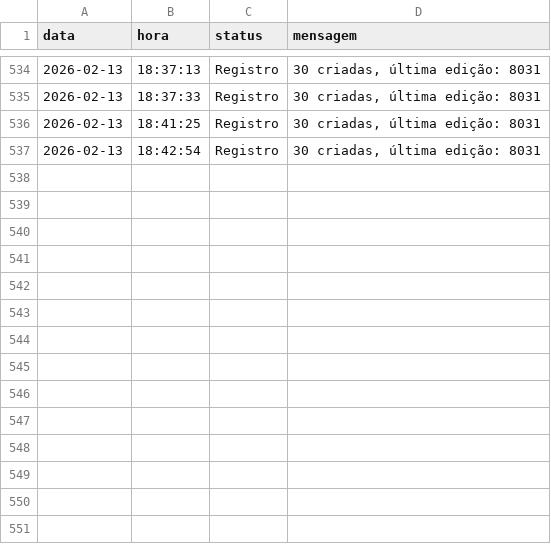
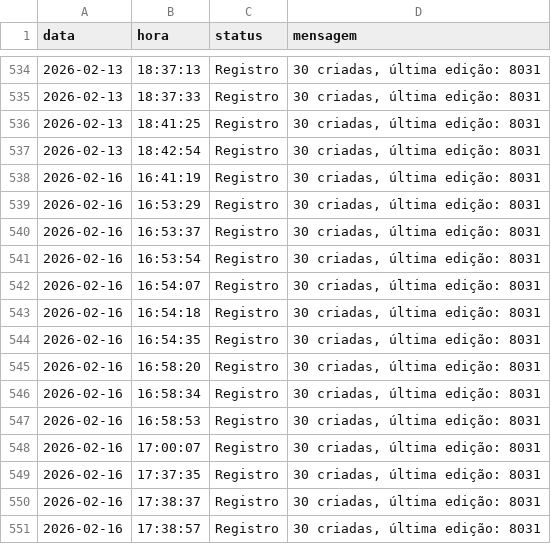
Before and after one commit to Krat-s/o_hoje_files, a CSV file: Global/Logs/edition_info.csv, drawn as a sheet; only a part is shown, gaps mark what is left out.

```diff
--- a/Global/Logs/edition_info.csv
+++ b/Global/Logs/edition_info.csv
@@ -537 +537,15 @@ data,hora,status,mensagem
  2026-02-13, 18:42:54,Registro,"30 criadas, última edição: 8031"
+ 2026-02-16, 16:41:19,Registro,"30 criadas, última edição: 8031"
+ 2026-02-16, 16:53:29,Registro,"30 criadas, última edição: 8031"
+ 2026-02-16, 16:53:37,Registro,"30 criadas, última edição: 8031"
+ 2026-02-16, 16:53:54,Registro,"30 criadas, última edição: 8031"
+ 2026-02-16, 16:54:07,Registro,"30 criadas, última edição: 8031"
+ 2026-02-16, 16:54:18,Registro,"30 criadas, última edição: 8031"
+ 2026-02-16, 16:54:35,Registro,"30 criadas, última edição: 8031"
+ 2026-02-16, 16:58:20,Registro,"30 criadas, última edição: 8031"
+ 2026-02-16, 16:58:34,Registro,"30 criadas, última edição: 8031"
+ 2026-02-16, 16:58:53,Registro,"30 criadas, última edição: 8031"
+ 2026-02-16, 17:00:07,Registro,"30 criadas, última edição: 8031"
+ 2026-02-16, 17:37:35,Registro,"30 criadas, última edição: 8031"
+ 2026-02-16, 17:38:37,Registro,"30 criadas, última edição: 8031"
+ 2026-02-16, 17:38:57,Registro,"30 criadas, última edição: 8031"
```
Also changed, not shown: 3 other files.
